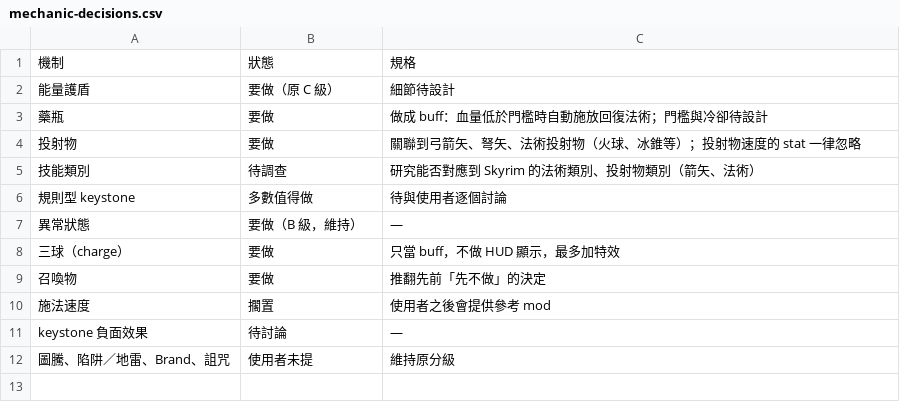
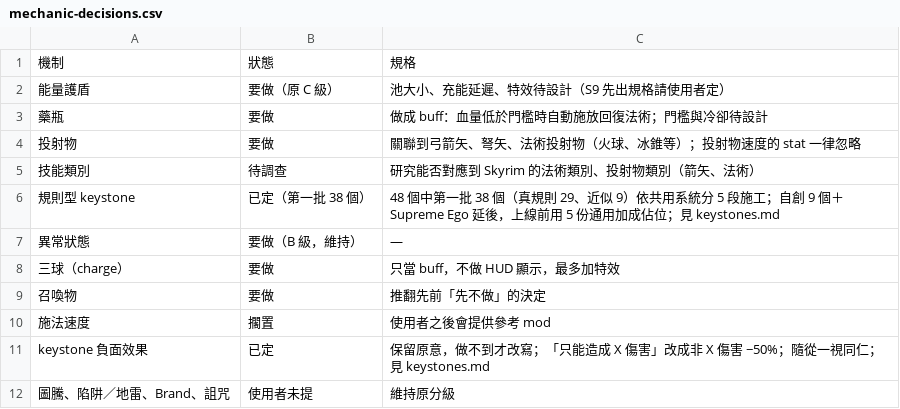
Before and after one commit to justty32/modding_skyrim, a CSV file: wf/workflows/plans/poe-skyrim-mapping/data/mechanic-decisions.csv, drawn as a sheet.

```diff
--- a/wf/workflows/plans/poe-skyrim-mapping/data/mechanic-decisions.csv
+++ b/wf/workflows/plans/poe-skyrim-mapping/data/mechanic-decisions.csv
@@ -1,3 +1,3 @@
 機制,狀態,規格
-能量護盾,要做（原 C 級）,細節待設計
+能量護盾,要做（原 C 級）,池大小、充能延遲、特效待設計（S9 先出規格請使用者定）
 藥瓶,要做,做成 buff：血量低於門檻時自動施放回復法術；門檻與冷卻待設計
@@ -5,3 +5,3 @@
 技能類別,待調查,研究能否對應到 Skyrim 的法術類別、投射物類別（箭矢、法術）
-規則型 keystone,多數值得做,待與使用者逐個討論
+規則型 keystone,已定（第一批 38 個）,48 個中第一批 38 個（真規則 29、近似 9）依共用系統分 5 段施工；自創 9 個＋Supreme Ego 延後，上線前用 5 份通用加成佔位；見 keystones.md
 異常狀態,要做（B 級，維持）,—
@@ -10,3 +10,3 @@
 施法速度,擱置,使用者之後會提供參考 mod
-keystone 負面效果,待討論,—
+keystone 負面效果,已定,保留原意，做不到才改寫；「只能造成 X 傷害」改成非 X 傷害 −50%；隨從一視同仁；見 keystones.md
 圖騰、陷阱／地雷、Brand、詛咒,使用者未提,維持原分級
```
Also changed, not shown: wf/workflows/plans/poe-skyrim-mapping/data/grade-dist.csv, 26 other files.
